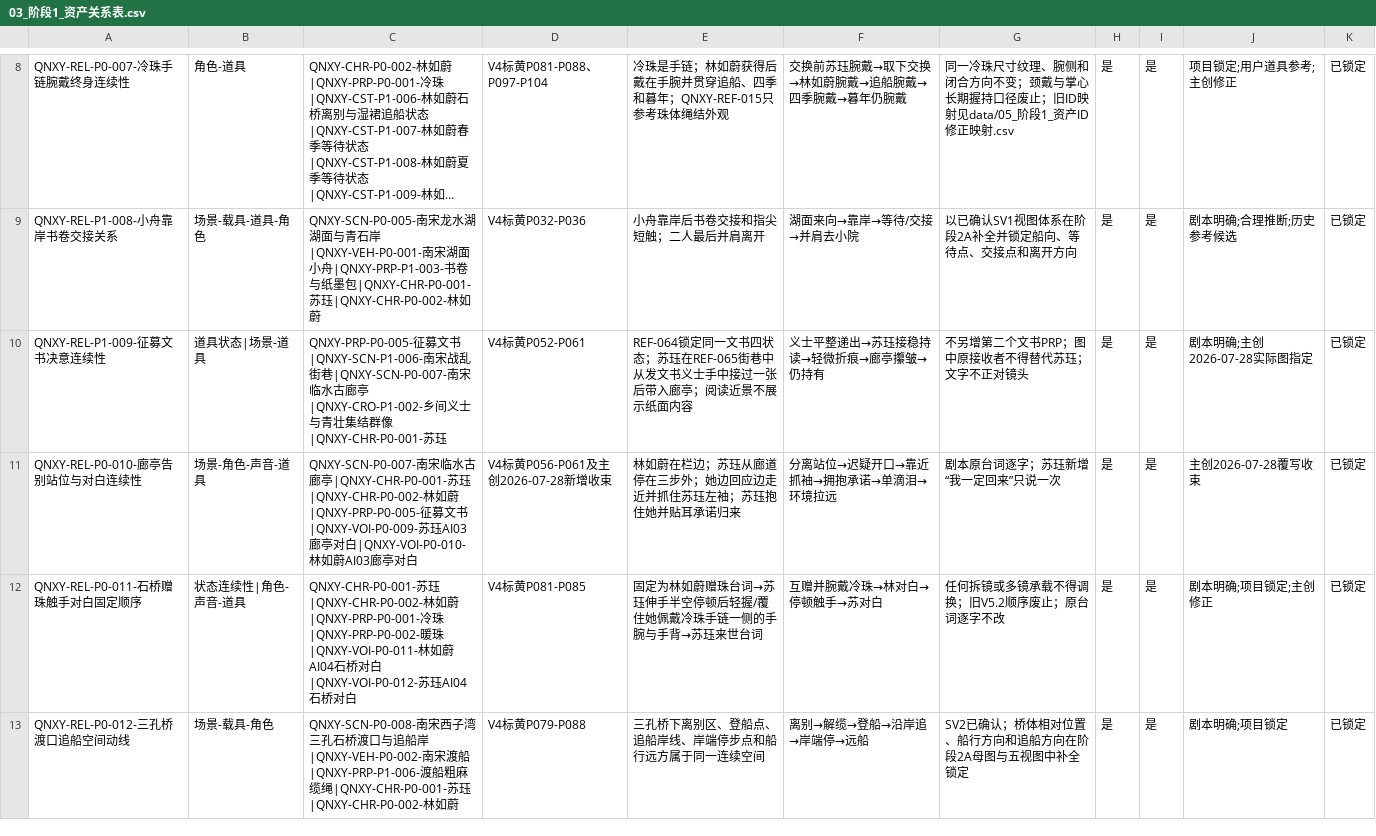
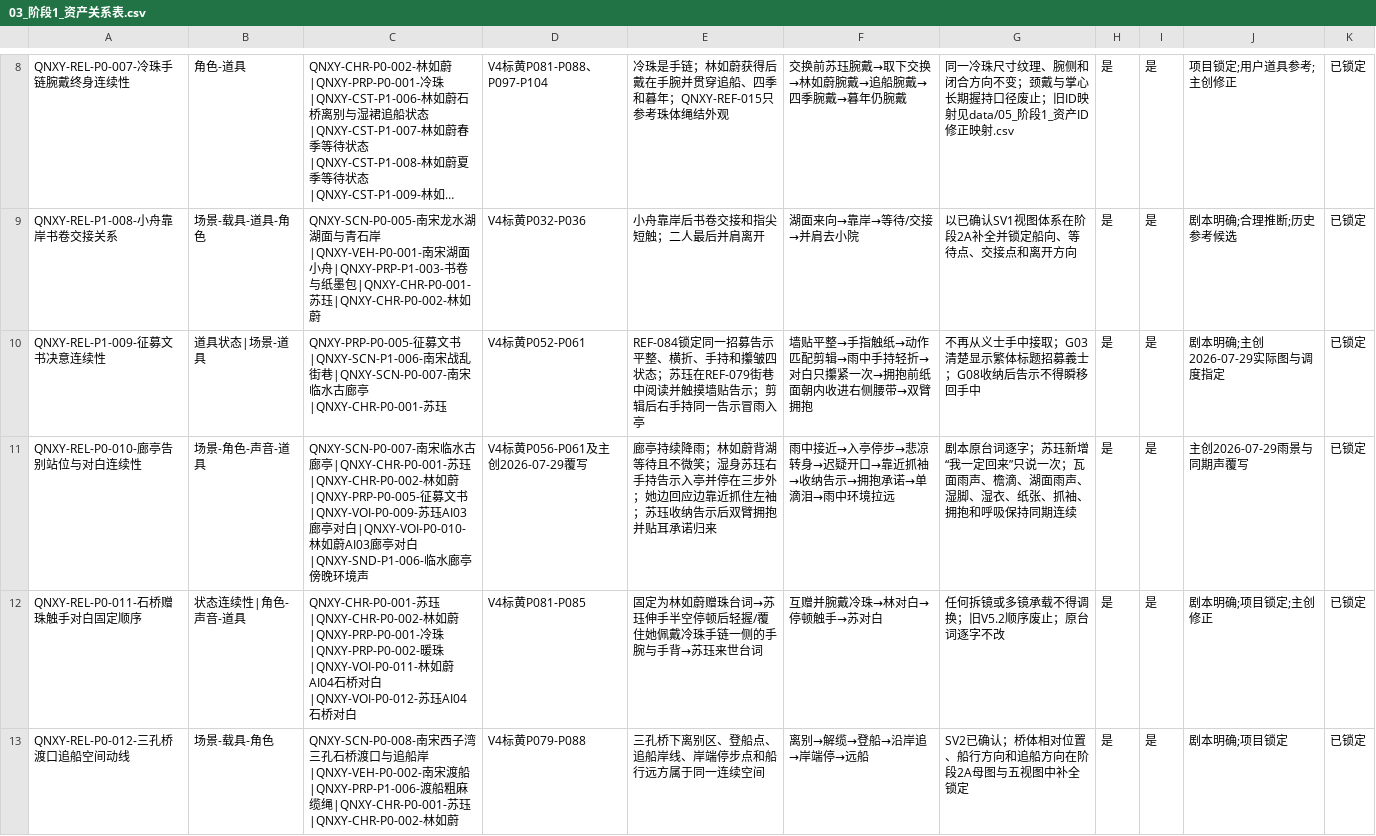
Before and after one commit to sla20110526-alt/QNXY, a CSV file: data/03_阶段1_资产关系表.csv, drawn as a sheet; only a part is shown, gaps mark what is left out; long unchanged cells end in …; the diff names each change by its address in the sheet, - before the commit and + after, or states it on an @@ line.

```diff
--- a/data/03_阶段1_资产关系表.csv
+++ b/data/03_阶段1_资产关系表.csv
-C10: …廊亭|QNXY-CRO-P1-002-乡间义士与青壮集结群像|QNXY-CHR-P0-001-苏…
+C10: …廊亭|QNXY-CHR-P0-001-苏…
-E10: REF-064锁定同一文书四状态；苏珏在REF-065街巷中从发文书义士手中接过一张后带入廊亭；阅读近景不展示纸面内容
+E10: REF-084锁定同一招募告示平整、横折、手持和攥皱四状态；苏珏在REF-079街巷中阅读并触摸墙贴告示；剪辑后右手持同一告示冒雨入亭
-F10: 义士平整递出→苏珏接稳持读→轻微折痕→廊亭攥皱→仍持有
+F10: 墙贴平整→手指触纸→动作匹配剪辑→雨中手持轻折→对白只攥紧一次→拥抱前纸面朝内收进右侧腰带→双臂拥抱
-G10: 不另增第二个文书PRP；图中原接收者不得替代苏珏；文字不正对镜头
+G10: 不再从义士手中接取；G03清楚显示繁体标题招募義士；G08收纳后告示不得瞬移回手中
-J10: 剧本明确;主创2026-07-28实际图指定
+J10: 剧本明确;主创2026-07-29实际图与调度指定
-C11: …对白
+C11: …对白|QNXY-SND-P1-006-临水廊亭傍晚环境声
-D11: V4标黄P056-P061及主创2026-07-28新增收束
+D11: V4标黄P056-P061及主创2026-07-29覆写
-E11: 林如蔚在栏边；苏珏从廊道停在三步外；她边回应边走近并抓住苏珏左袖；苏珏抱住她并贴耳承…
+E11: 廊亭持续降雨；林如蔚背湖等待且不微笑；湿身苏珏右手持告示入亭并停在三步外；她边回应边靠近抓住左袖；苏珏收纳告示后双臂拥抱并贴耳承…
-F11: 分离站位→迟疑开口→靠近抓袖→拥抱承诺→单滴泪→环境拉远
+F11: 雨中接近→入亭停步→悲凉转身→迟疑开口→靠近抓袖→收纳告示→拥抱承诺→单滴泪→雨中环境拉远
-G11: 剧本原台词逐字；苏珏新增“我一定回来”只说一次
+G11: 剧本原台词逐字；苏珏新增“我一定回来”只说一次；瓦面雨声、檐滴、湖面雨声、湿脚、湿衣、纸张、抓袖、拥抱和呼吸保持同期连续
-J11: 主创2026-07-28覆写收束
+J11: 主创2026-07-29雨景与同期声覆写
```
Also changed, not shown: data/01_阶段1_资产统计表.csv, data/02_阶段1_场景视图需求与确认清单.csv, 24 other files.
